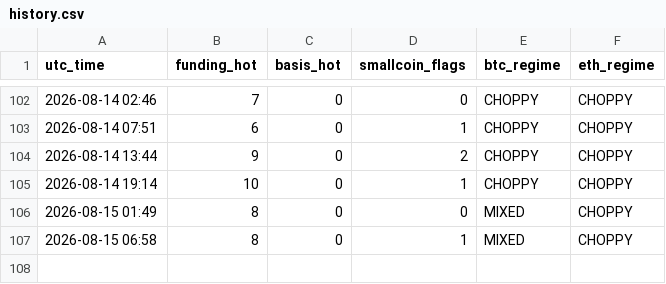
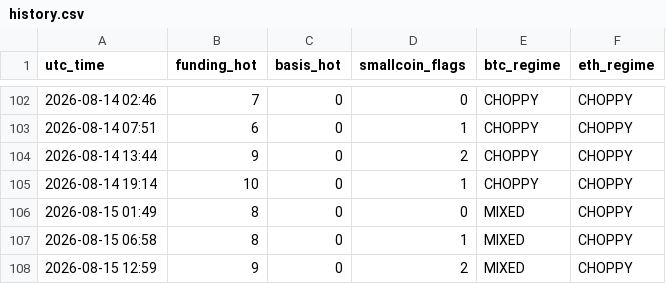
Before and after one commit to Li7wak865/pond-scanner, a CSV file: history.csv, drawn as a sheet; only a part is shown, gaps mark what is left out; the diff names each change by its address in the sheet, - before the commit and + after, or states it on an @@ line.

```diff
--- a/history.csv
+++ b/history.csv
+row 108: 2026-08-15 12:59 | 9 | 0 | 2 | MIXED | CHOPPY
```
Also changed, not shown: funding_state.csv, 1 other file.
